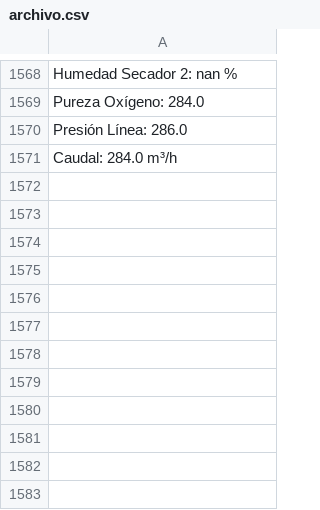
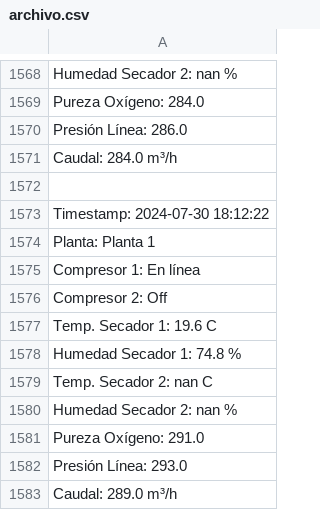
Before and after one commit to Protoski/server, a CSV file: archivo.csv, drawn as a sheet; only a part is shown, gaps mark what is left out; the diff names each change by its address in the sheet, - before the commit and + after, or states it on an @@ line.

Commit message:
Actualización de datos desde Arduino

```diff
--- a/archivo.csv
+++ b/archivo.csv
+row 1572: (empty)
+row 1573: Timestamp: 2024-07-30 18:12:22
+row 1574: Planta: Planta 1
+row 1575: Compresor 1: En línea
+row 1576: Compresor 2: Off
+row 1577: Temp. Secador 1: 19.6 C
+row 1578: Humedad Secador 1: 74.8 %
+row 1579: Temp. Secador 2: nan C
+row 1580: Humedad Secador 2: nan %
+row 1581: Pureza Oxígeno: 291.0
+row 1582: Presión Línea: 293.0
+row 1583: Caudal: 289.0 m³/h
```
